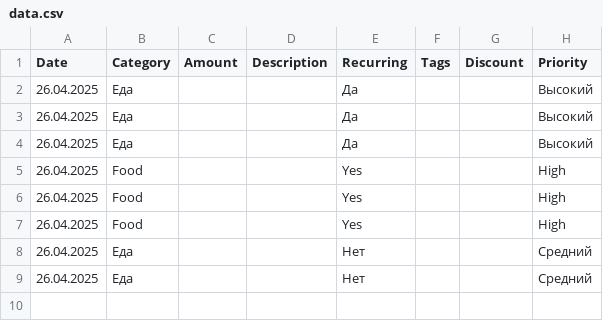
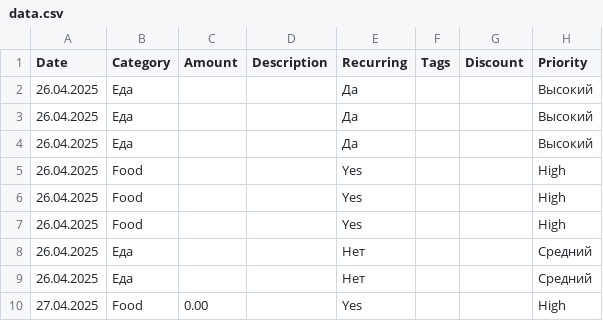
Before and after one commit to Kuovinen/ExpenseTracker, a CSV file: data.csv, drawn as a sheet.

Commit message:
Add layout podivision and tablewidget incorporating the CSV data.

```diff
--- a/data.csv
+++ b/data.csv
@@ -9 +9,2 @@ Date,Category,Amount,Description,Recurring,Tags,Discount,Priority
 26.04.2025,Еда,,,Нет,,,Средний
+27.04.2025,Food,0.00,,Yes,,,High
```
Also changed, not shown: 4 other files.
